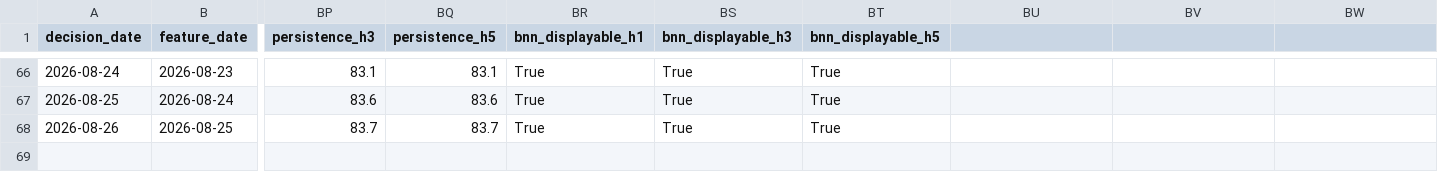
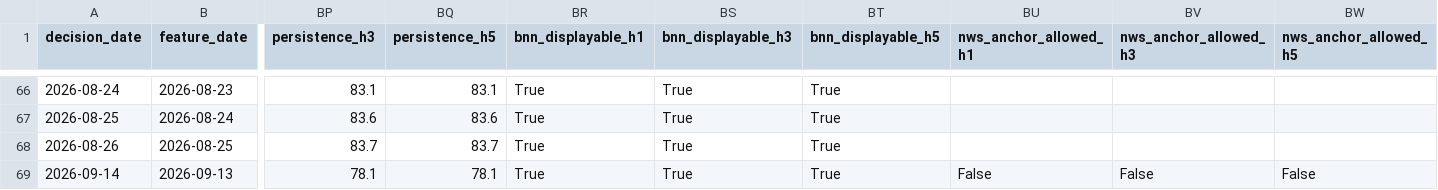
Before and after one commit to salemmorelli1/Los-Angeles-Daily-Temperature-High, a CSV file: artifacts_part2/prediction_log.csv, drawn as a sheet; only a part is shown, gaps mark what is left out; rows hold the shown columns only; the diff names each change by its address in the sheet, - before the commit and + after, or states it on an @@ line.

```diff
--- a/artifacts_part2/prediction_log.csv
+++ b/artifacts_part2/prediction_log.csv
-BU1: (empty)
+BU1: nws_anchor_allowed_h1
-BV1: (empty)
+BV1: nws_anchor_allowed_h3
-BW1: (empty)
+BW1: nws_anchor_allowed_h5
+row 69: 2026-09-14 | 2026-09-13 | 78.1 | 78.1 | True | True | True | False | False | False
```
Also changed, not shown: artifacts_part3/prediction_log.csv, 32 other files.
